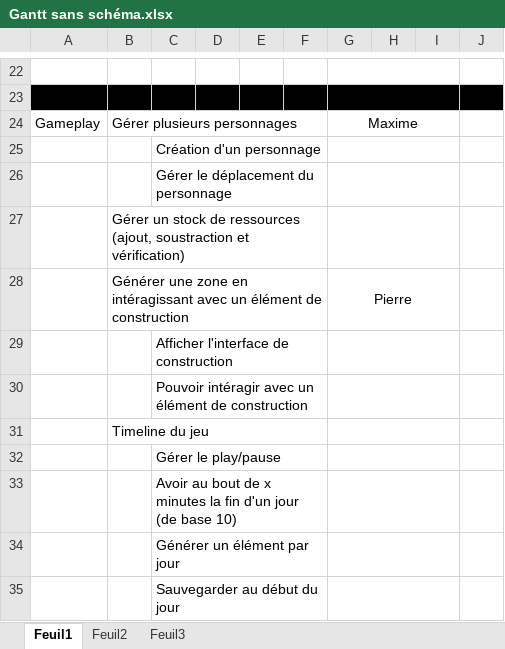
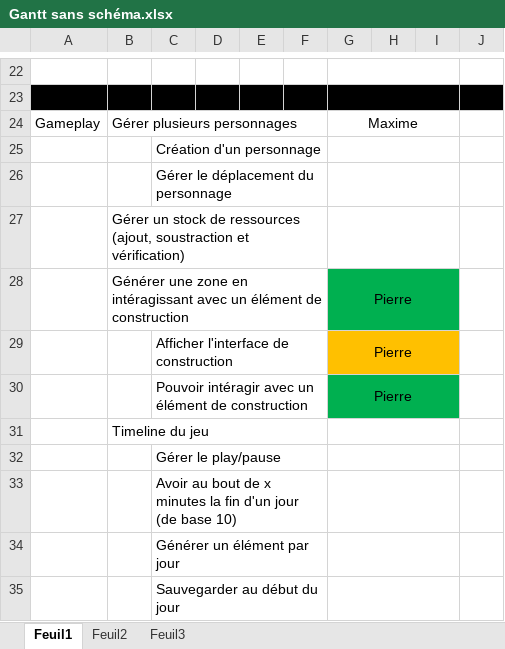
Before and after one commit to armagone/Internsheep, an Excel workbook: Documentation/Gantt sans schéma.xlsx, sheet Feuil1, drawn as a sheet; only a part is shown, gaps mark what is left out; values as stored, in another font and other column widths than the file's, no borders; the diff names each change by its address in the sheet, - before the commit and + after, or states it on an @@ line.

Commit message:
Mise à jour du gant interraction
mise à jour du gant

```diff
--- a/Documentation/Gantt sans schéma.xlsx (sheet Feuil1)
+++ b/Documentation/Gantt sans schéma.xlsx (sheet Feuil1)
-G28:I28 fill: none
+G28:I28 fill: #00B050
-G29:G30: (empty)
+G29:G30: Pierre
-G29:I29 fill: none
+G29:I29 fill: #FFC000
-G30:I30 fill: none
+G30:I30 fill: #00B050
```
